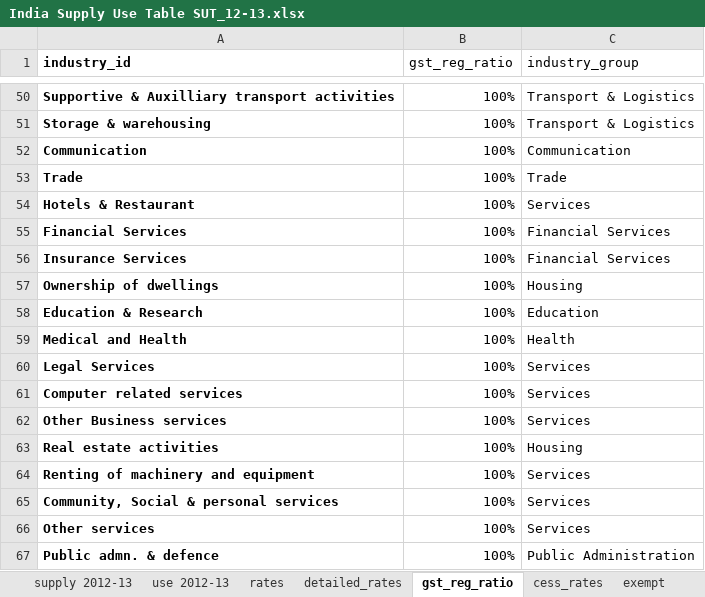
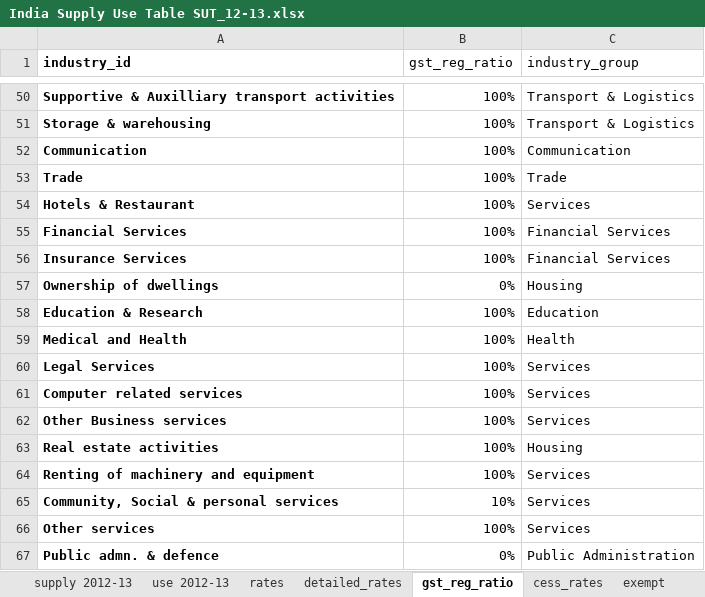
Before and after one commit to Revenue-Academy/VAT-Gap-Model, an Excel workbook: India Supply Use Table SUT_12-13.xlsx, sheet gst_reg_ratio, drawn as a sheet; only a part is shown, gaps mark what is left out; values as stored, in another font and other column widths than the file's, no borders; the diff names each change by its address in the sheet, - before the commit and + after, or states it on an @@ line.

```diff
--- a/India Supply Use Table SUT_12-13.xlsx (sheet gst_reg_ratio)
+++ b/India Supply Use Table SUT_12-13.xlsx (sheet gst_reg_ratio)
-B57 (gst_reg_ratio): 100%
+B57 (gst_reg_ratio): 0%
-B65 (gst_reg_ratio): 100%
+B65 (gst_reg_ratio): 10%
-B67 (gst_reg_ratio): 100%
+B67 (gst_reg_ratio): 0%
```
Also changed, not shown: 14 other files.
